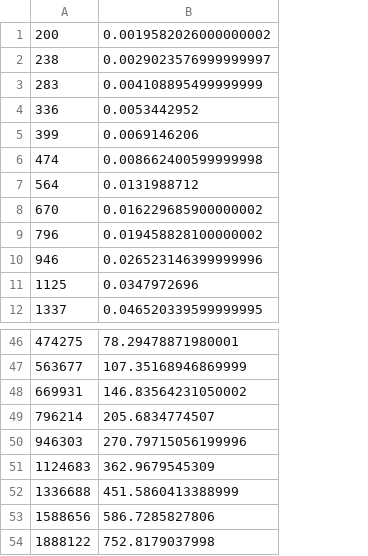
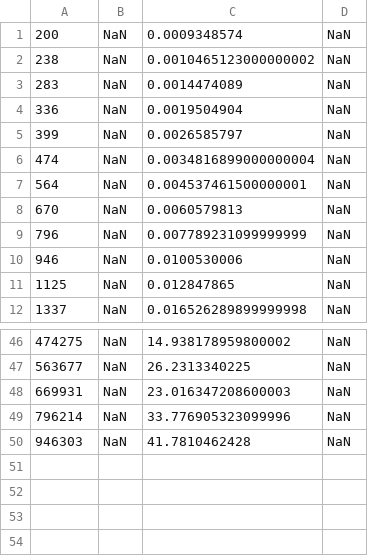
Before and after one commit to pucicu/RP_Speed_Test, a CSV file: Results/time_julia_RQA_Samp.csv, drawn as a sheet; only a part is shown, gaps mark what is left out; removed rows and columns are numbered as before the commit, all else as after; the diff names each change by its address in the sheet, - before the commit and + after, or states it on an @@ line.

```diff
--- a/Results/time_julia_RQA_Samp.csv
+++ b/Results/time_julia_RQA_Samp.csv
-column B, rows 1-12: 0.0019582026000000002 | 0.0029023576999999997 | 0.004108895499999999 | 0.0053442952 | 0.0069146206 | 0.008662400599999998 | 0.0131988712 | 0.016229685900000002 | 0.019458828100000002 | 0.026523146399999996 | 0.0347972696 | 0.046520339599999995; rows 46-50: 78.29478871980001 | 107.35168946869999 | 146.83564231050002 | 205.6834774507 | 270.79715056199996
+column B, rows 1-12: all NaN; rows 46-50: all NaN
+column C, rows 1-12: 0.0009348574 | 0.0010465123000000002 | 0.0014474089 | 0.0019504904 | 0.0026585797 | 0.0034816899000000004 | 0.004537461500000001 | 0.0060579813 | 0.007789231099999999 | 0.0100530006 | 0.012847865 | 0.016526289899999998; rows 46-50: 14.938178959800002 | 26.2313340225 | 23.016347208600003 | 33.776905323099996 | 41.7810462428
+column D, rows 1-12: all NaN; rows 46-50: all NaN
-row 51: 1124683 | 362.9679545309
-row 52: 1336688 | 451.5860413388999
-row 53: 1588656 | 586.7285827806
-row 54: 1888122 | 752.8179037998
```
Also changed, not shown: Results/time_RQA_OpenMP.csv, Results/time_python_accrqa_cpu.csv, 26 other files.
